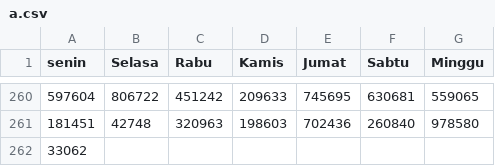
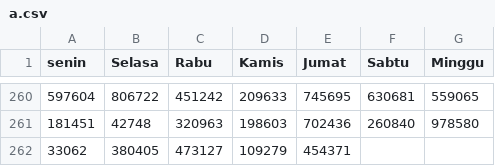
Before and after one commit to hadicangkring/belajar, a CSV file: a.csv, drawn as a sheet; only a part is shown, gaps mark what is left out; the diff names each change by its address in the sheet, - before the commit and + after, or states it on an @@ line.

Commit message:
Update a.csv

```diff
--- a/a.csv
+++ b/a.csv
-B262 (Selasa): (empty)
+B262 (Selasa): 380405
-C262 (Rabu): (empty)
+C262 (Rabu): 473127
-D262 (Kamis): (empty)
+D262 (Kamis): 109279
-E262 (Jumat): (empty)
+E262 (Jumat): 454371
```
